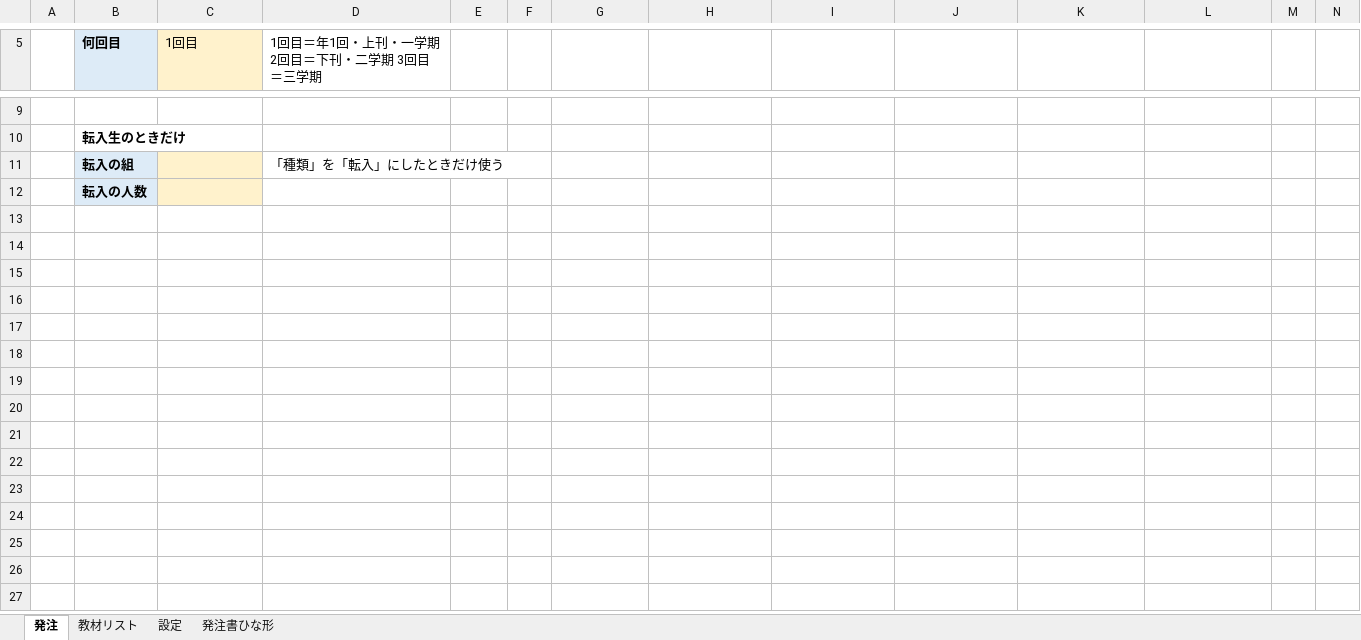
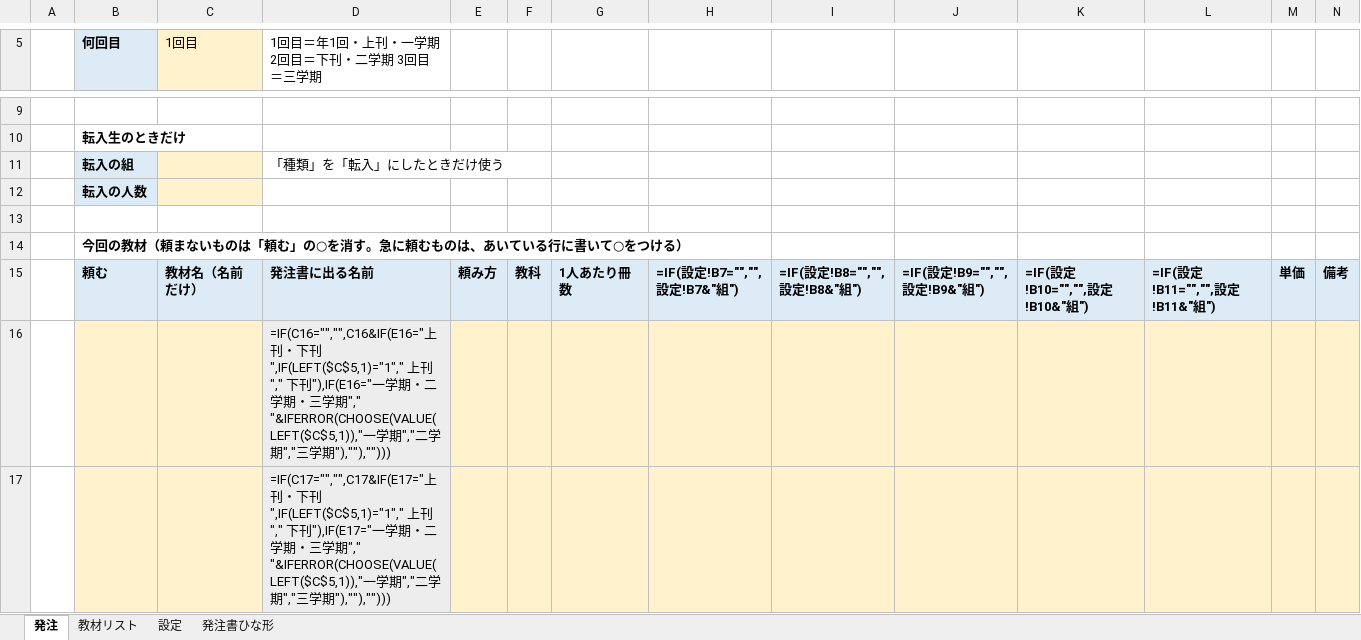
Before and after one commit to chumbasan-glitch/main, an Excel workbook: 私費教材発注書_かんたん版.xlsx, sheet 発注, drawn as a sheet; only a part is shown, gaps mark what is left out; values as stored, in another font and other column widths than the file's, no borders; formulas without a stored value are shown as written; the diff covers the shown part only; the diff names each change by its address in the sheet, - before the commit and + after, or states it on an @@ line.

```diff
--- a/私費教材発注書_かんたん版.xlsx (sheet 発注)
+++ b/私費教材発注書_かんたん版.xlsx (sheet 発注)
+row 13: (empty)
+row 14:  | 今回の教材（頼まないものは「頼む」の○を消す。急に頼むものは、あいている行に書いて○をつける）
+row 15:  | 頼む | 教材名（名前だけ） | 発注書に出る名前 | 頼み方 | 教科 | 1人あたり冊数 | =IF(設定!B7="","",設定!B7&"組") | =IF(設定!B8="","",設定!B8&"組") | =IF(設定!B9="","",設定!B9&"組") | =IF(設定!B10="","",設定!B10&"組") | =IF(設定!B11="","",設定!B11&"組") | 単価 | 備考
+row 16:  |  |  | =IF(C16="","",C16&IF(E16="上刊・下刊",IF(LEFT($C$5,1)="1"," 上刊"," 下刊"),IF(E16="一学期・二学期・三学期"," "&IFERROR(CHOOSE(VALUE(LEFT($C$5,1)),"一学期","二学期","三学期"),""),"")))
+row 17:  |  |  | =IF(C17="","",C17&IF(E17="上刊・下刊",IF(LEFT($C$5,1)="1"," 上刊"," 下刊"),IF(E17="一学期・二学期・三学期"," "&IFERROR(CHOOSE(VALUE(LEFT($C$5,1)),"一学期","二学期","三学期"),""),"")))
```
Also changed, not shown: 29 added rows and 1 edited cell elsewhere in this sheet, hidden cells, 1 other file.
